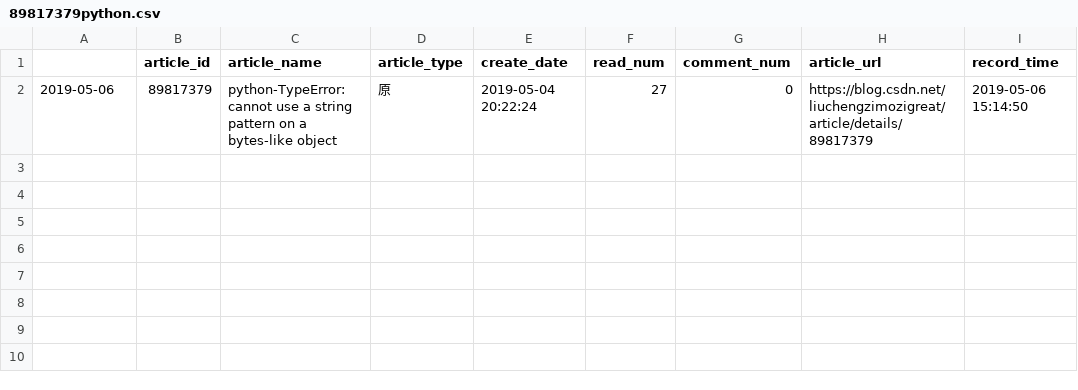
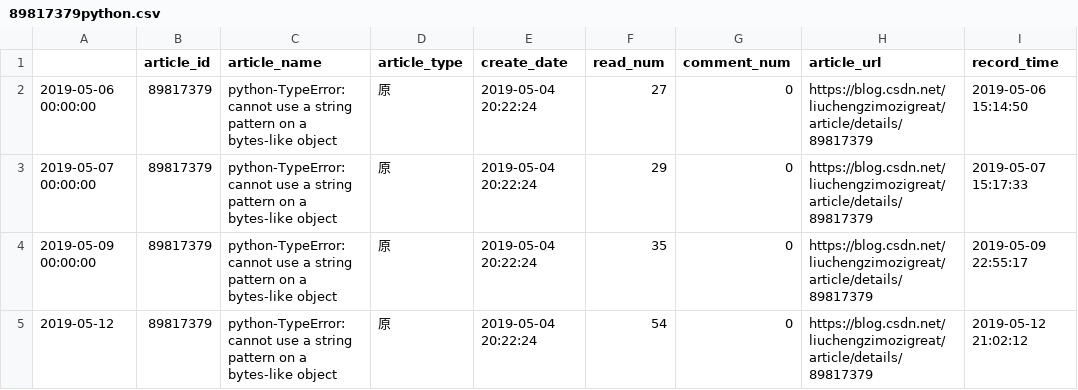
Before and after one commit to liuchengzimozigreat/learining_scraping, a CSV file: my_blog_info/89817379python.csv, drawn as a sheet.

```diff
--- a/my_blog_info/89817379python.csv
+++ b/my_blog_info/89817379python.csv
@@ -1,2 +1,5 @@
 ,article_id,article_name,article_type,create_date,read_num,comment_num,article_url,record_time
-2019-05-06,89817379,python-TypeError: cannot use a string pattern on a bytes-like object,原,2019-05-04 20:22:24,27,0,https://blog.csdn.net/liuchengzimozigreat/article/details/89817379,2019-05-06 15:14:50
+2019-05-06 00:00:00,89817379,python-TypeError: cannot use a string pattern on a bytes-like object,原,2019-05-04 20:22:24,27,0,https://blog.csdn.net/liuchengzimozigreat/article/details/89817379,2019-05-06 15:14:50
+2019-05-07 00:00:00,89817379,python-TypeError: cannot use a string pattern on a bytes-like object,原,2019-05-04 20:22:24,29,0,https://blog.csdn.net/liuchengzimozigreat/article/details/89817379,2019-05-07 15:17:33
+2019-05-09 00:00:00,89817379,python-TypeError: cannot use a string pattern on a bytes-like object,原,2019-05-04 20:22:24,35,0,https://blog.csdn.net/liuchengzimozigreat/article/details/89817379,2019-05-09 22:55:17
+2019-05-12,89817379,python-TypeError: cannot use a string pattern on a bytes-like object,原,2019-05-04 20:22:24,54,0,https://blog.csdn.net/liuchengzimozigreat/article/details/89817379,2019-05-12 21:02:12
```
Also changed, not shown: my_blog_info/81360098pandaspython大csv文件读部.csv, my_blog_info/82348651ValueErrorFormatjpgi.csv, 46 other files.
